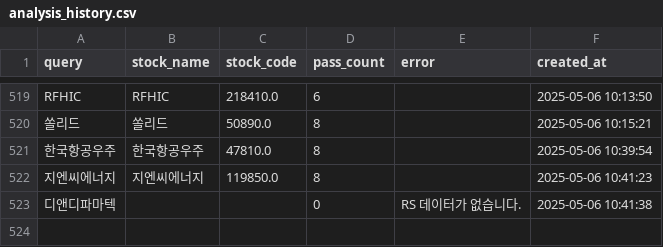
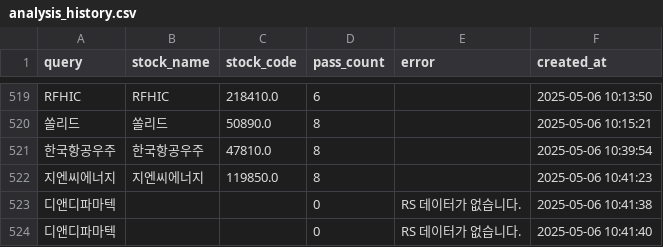
Before and after one commit to MinHoBinE/minhobin, a CSV file: data/analysis_history.csv, drawn as a sheet; only a part is shown, gaps mark what is left out.

Commit message:
Add analysis history: 디앤디파마텍

```diff
--- a/data/analysis_history.csv
+++ b/data/analysis_history.csv
@@ -523 +523,2 @@ RFHIC,RFHIC,218410.0,6,,2025-05-06 10:13:50
 디앤디파마텍,,,0,RS 데이터가 없습니다.,2025-05-06 10:41:38
+디앤디파마텍,,,0,RS 데이터가 없습니다.,2025-05-06 10:41:40
```
